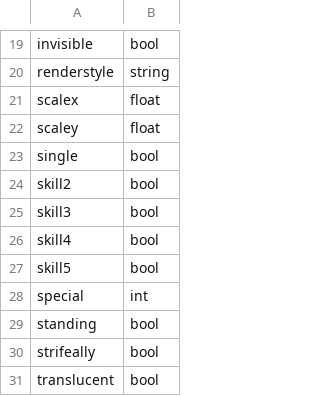
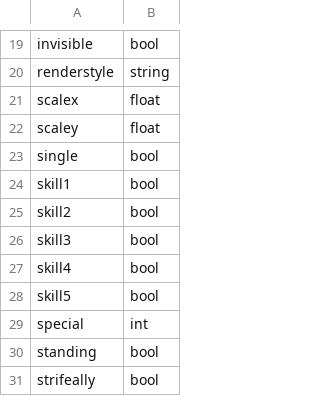
Before and after one commit to biwa/engine-udmf-support, a CSV file: csv/dsda-doom-thing.csv, drawn as a sheet; only a part is shown, gaps mark what is left out; the shorter side is filled out with more unchanged rows.

Commit message:
More fixes for things for DSDA-Doom

```diff
--- a/csv/dsda-doom-thing.csv
+++ b/csv/dsda-doom-thing.csv
@@ -23,2 +23,3 @@ scaley;float
 single;bool
+skill1;bool
 skill2;bool
```
Also changed, not shown: 1 other file.
